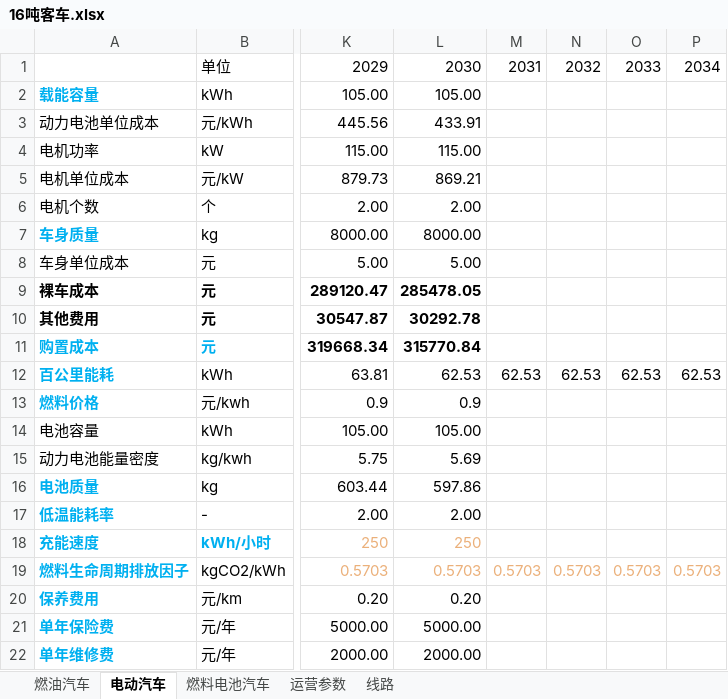
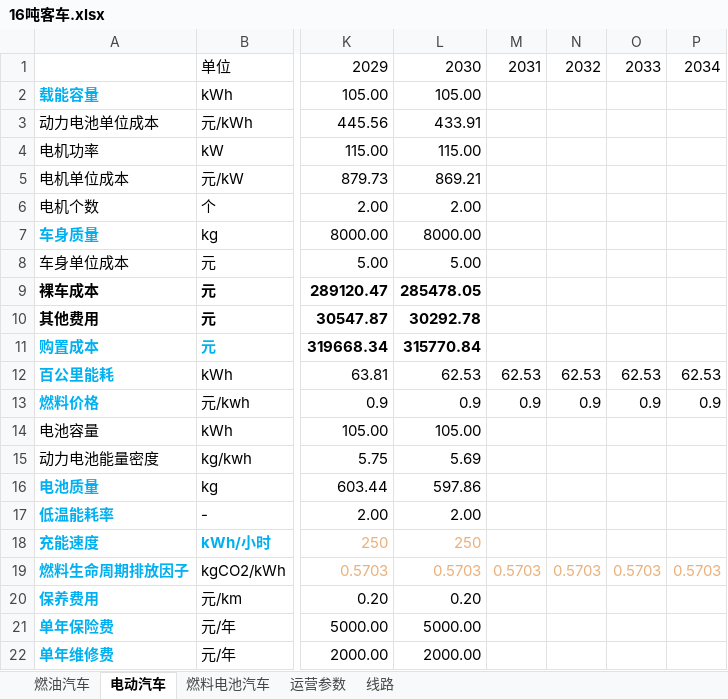
Before and after one commit to linyuantiaohe/Vehicle-LCA-economy, an Excel workbook: data/16吨客车.xlsx, sheet 电动汽车, drawn as a sheet; only a part is shown, gaps mark what is left out; values as stored, in another font and other column widths than the file's, no borders; the diff names each change by its address in the sheet, - before the commit and + after, or states it on an @@ line.

```diff
--- a/data/16吨客车.xlsx (sheet 电动汽车)
+++ b/data/16吨客车.xlsx (sheet 电动汽车)
-M13: (empty)
+M13: 0.9
-N13: (empty)
+N13: 0.9
-O13: (empty)
+O13: 0.9
-P13: (empty)
+P13: 0.9
```
Also changed, not shown: sheet 运营参数, sheet 燃料电池汽车, data/18吨栏式车.xlsx, data/25吨牵引车.xlsx, 8 other files.
